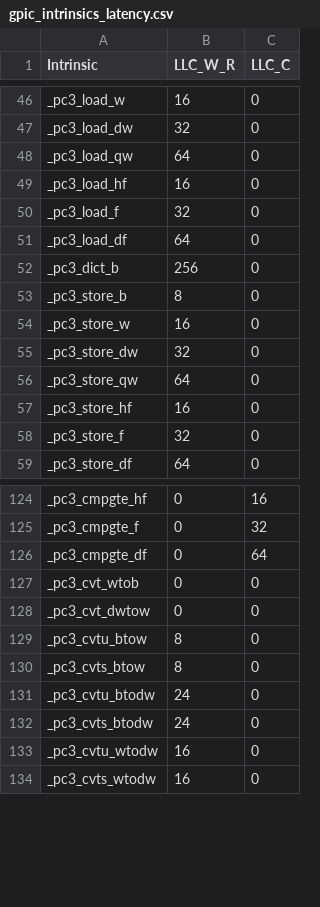
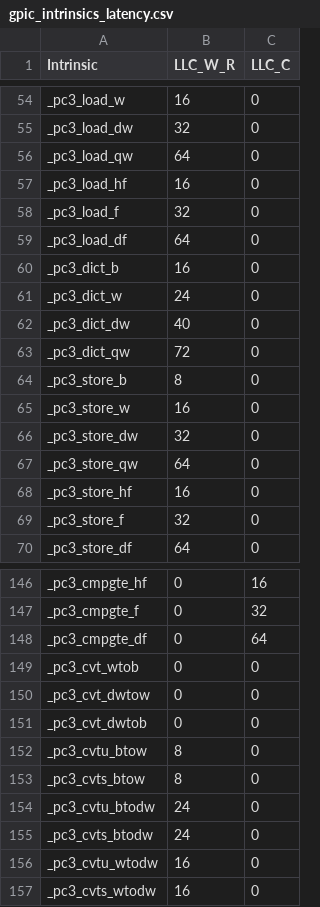
Before and after one commit to arkhadem/ramulator, a CSV file: data/gpic_intrinsics_latency.csv, drawn as a sheet; only a part is shown, gaps mark what is left out; the diff covers the shown part only.

Commit message:
new dict added with crossbar

```diff
--- a/data/gpic_intrinsics_latency.csv
+++ b/data/gpic_intrinsics_latency.csv
@@ -51,3 +59,6 @@ _pc3_load_f,32,0
 _pc3_load_df,64,0
-_pc3_dict_b,256,0
+_pc3_dict_b,16,0
+_pc3_dict_w,24,0
+_pc3_dict_dw,40,0
+_pc3_dict_qw,72,0
 _pc3_store_b,8,0
@@ -128,2 +150,3 @@ _pc3_cvt_wtob,0,0
 _pc3_cvt_dwtow,0,0
+_pc3_cvt_dwtob,0,0
 _pc3_cvtu_btow,8,0
```
Also changed, not shown: 19 added rows elsewhere in this file, 6 other files.
